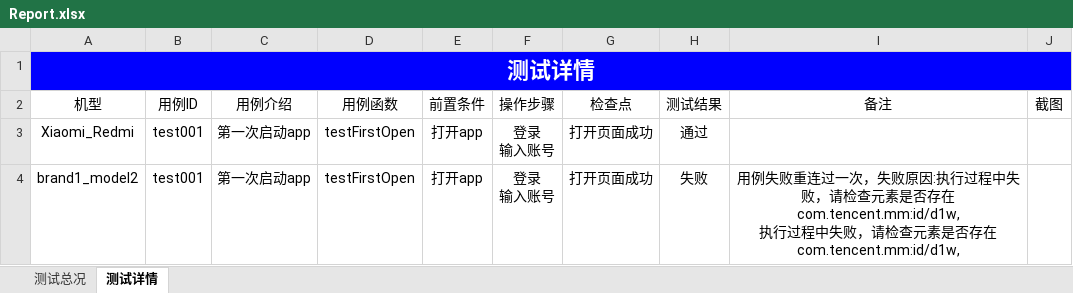
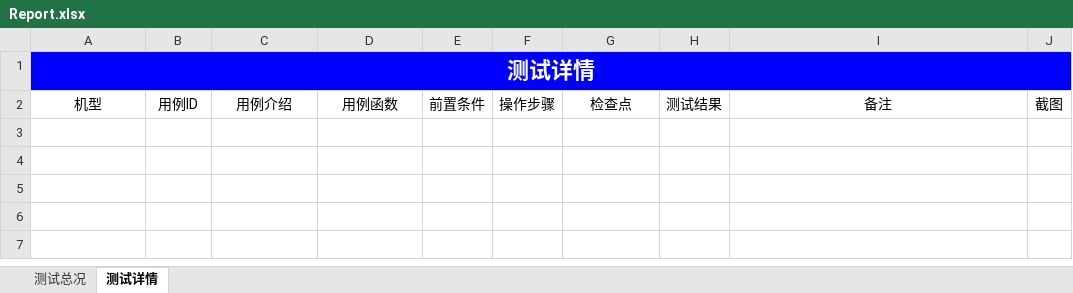
Before and after one commit to mcbobo/autoTest, an Excel workbook: app_testProject/Report/Report.xlsx, sheet 测试详情, drawn as a sheet; values as stored, in another font and other column widths than the file's, no borders; charts and pictures not drawn; ↵ is a line break in a cell; the diff names each change by its address in the sheet, - before the commit and + after, or states it on an @@ line.

```diff
--- a/app_testProject/Report/Report.xlsx (sheet 测试详情)
+++ b/app_testProject/Report/Report.xlsx (sheet 测试详情)
-row 3: Xiaomi_Redmi | test001 | 第一次启动app | testFirstOpen | 打开app | 登录 ↵ 输入账号 | 打开页面成功 | 通过
-row 4: brand1_model2 | test001 | 第一次启动app | testFirstOpen | 打开app | 登录 ↵ 输入账号 | 打开页面成功 | 失败 | 用例失败重连过一次，失败原因:执行过程中失败，请检查元素是否存在com.tencent.mm:id/d1w, ↵ 执行过程中失败，请检查元素是否存在com.tencent.mm:id/d1w,
```
Also changed, not shown: sheet 测试总况, charts or pictures, 16 other files.
